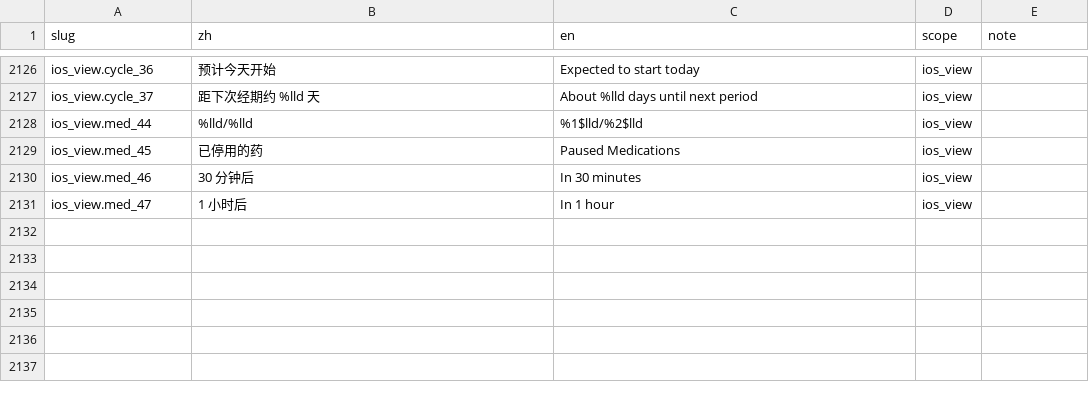
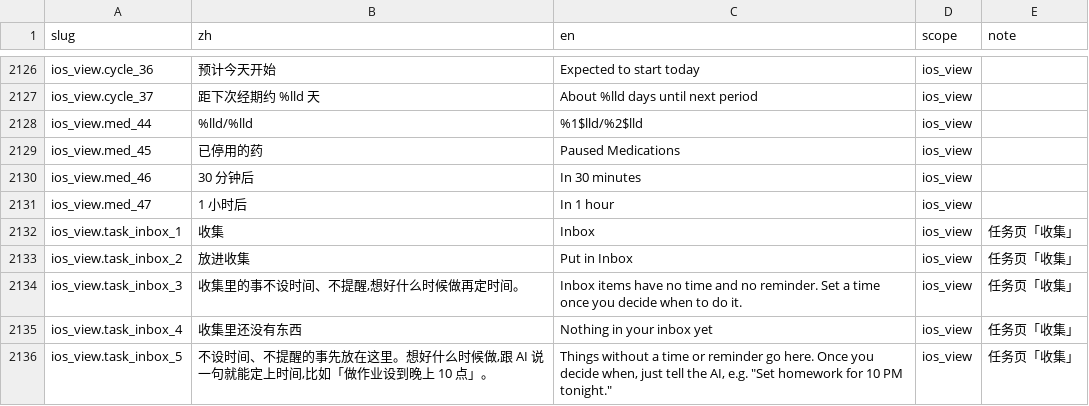
Before and after one commit to Lu-Zhan/lodo, a CSV file: i18n/strings.csv, drawn as a sheet; only a part is shown, gaps mark what is left out.

```diff
--- a/i18n/strings.csv
+++ b/i18n/strings.csv
@@ -2131 +2131,6 @@ ios_view.med_46,30 分钟后,In 30 minutes,ios_view,
 ios_view.med_47,1 小时后,In 1 hour,ios_view,
+ios_view.task_inbox_1,收集,Inbox,ios_view,任务页「收集」
+ios_view.task_inbox_2,放进收集,Put in Inbox,ios_view,任务页「收集」
+ios_view.task_inbox_3,"收集里的事不设时间、不提醒,想好什么时候做再定时间。",Inbox items have no time and no reminder. Set a time once you decide when to do it.,ios_view,任务页「收集」
+ios_view.task_inbox_4,收集里还没有东西,Nothing in your inbox yet,ios_view,任务页「收集」
+ios_view.task_inbox_5,"不设时间、不提醒的事先放在这里。想好什么时候做,跟 AI 说一句就能定上时间,比如「做作业设到晚上 10 点」。","Things without a time or reminder go here. Once you decide when, just tell the AI, e.g. ""Set homework for 10 PM tonight.""",ios_view,任务页「收集」
```
Also changed, not shown: 21 other files.
